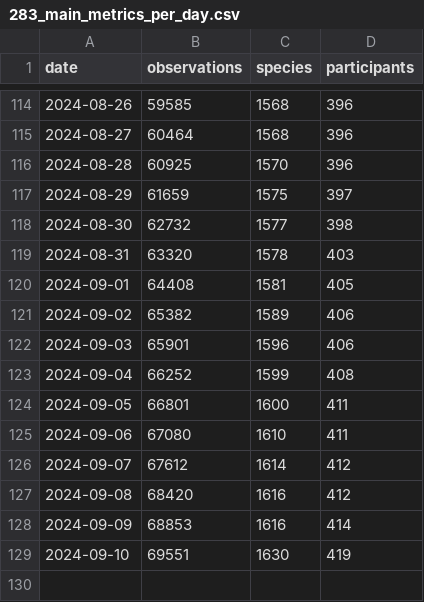
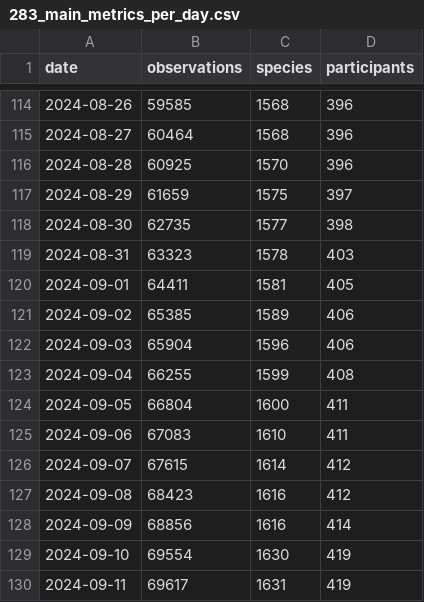
Before and after one commit to pynomaly/datawrapper_update, a CSV file: data/283_main_metrics_per_day.csv, drawn as a sheet; only a part is shown, gaps mark what is left out.

```diff
--- a/data/283_main_metrics_per_day.csv
+++ b/data/283_main_metrics_per_day.csv
@@ -117,13 +117,14 @@ date,observations,species,participants
 2024-08-29,61659,1575,397
-2024-08-30,62732,1577,398
-2024-08-31,63320,1578,403
-2024-09-01,64408,1581,405
-2024-09-02,65382,1589,406
-2024-09-03,65901,1596,406
-2024-09-04,66252,1599,408
-2024-09-05,66801,1600,411
-2024-09-06,67080,1610,411
-2024-09-07,67612,1614,412
-2024-09-08,68420,1616,412
-2024-09-09,68853,1616,414
-2024-09-10,69551,1630,419
+2024-08-30,62735,1577,398
+2024-08-31,63323,1578,403
+2024-09-01,64411,1581,405
+2024-09-02,65385,1589,406
+2024-09-03,65904,1596,406
+2024-09-04,66255,1599,408
+2024-09-05,66804,1600,411
+2024-09-06,67083,1610,411
+2024-09-07,67615,1614,412
+2024-09-08,68423,1616,412
+2024-09-09,68856,1616,414
+2024-09-10,69554,1630,419
+2024-09-11,69617,1631,419
```
Also changed, not shown: data/281_users.csv, data/283_users.csv, 6 other files.
